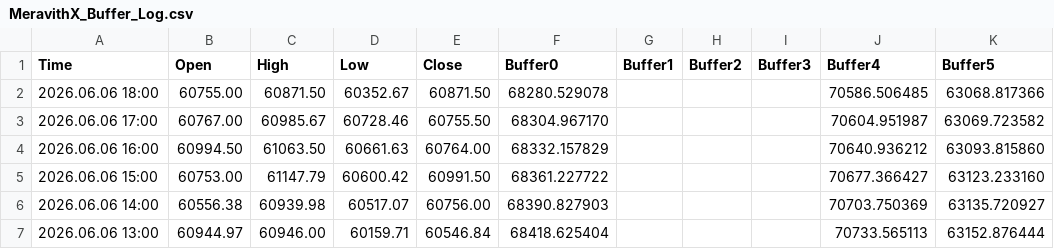
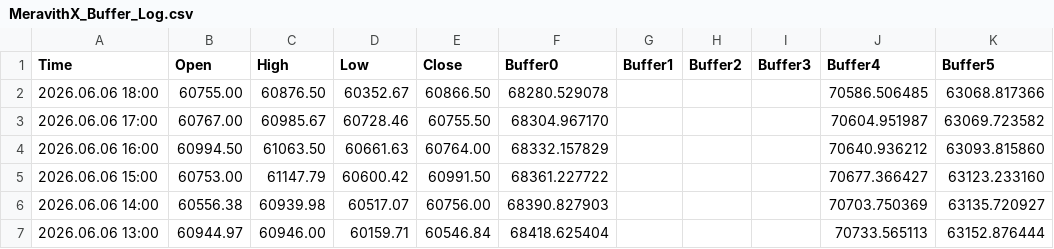
Before and after one commit to davidignatius1811/mt5-meravith-data, a CSV file: MeravithX_Buffer_Log.csv, drawn as a sheet; only a part is shown; the diff names each change by its address in the sheet, - before the commit and + after, or states it on an @@ line.

Commit message:
MT5 data update 2026-06-06 21:16:04

```diff
--- a/MeravithX_Buffer_Log.csv
+++ b/MeravithX_Buffer_Log.csv
-C2 (High): 60871.50
+C2 (High): 60876.50
-E2 (Close): 60871.50
+E2 (Close): 60866.50
```
